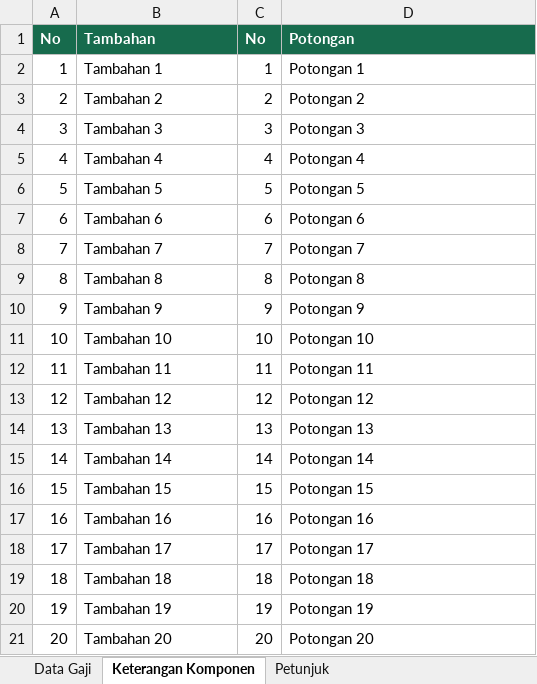
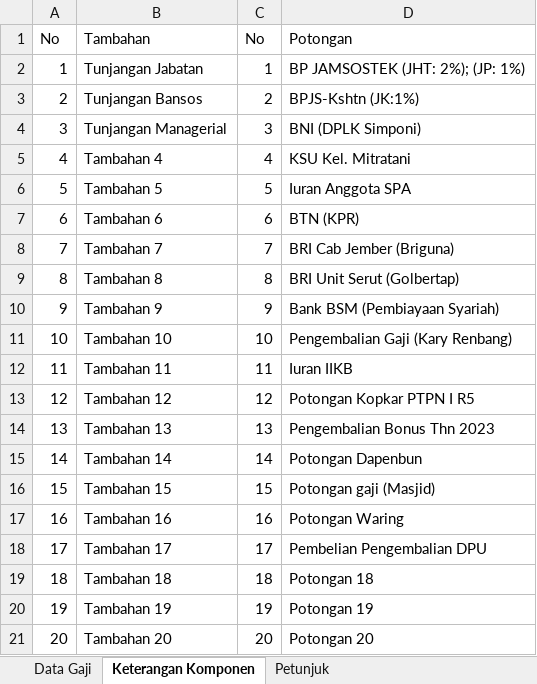
Before and after one commit to FaisalOktabrianSholihin/slip, an Excel workbook: public/assets/template-import-gaji.xlsx, sheet Keterangan Komponen, drawn as a sheet; values as stored, in another font and other column widths than the file's, no borders; the diff names each change by its address in the sheet, - before the commit and + after, or states it on an @@ line.

Commit message:
update tampilan dashboard, demografi, template import gaji, pengaturan, default penamaan choose file slip gaji

```diff
--- a/public/assets/template-import-gaji.xlsx (sheet Keterangan Komponen)
+++ b/public/assets/template-import-gaji.xlsx (sheet Keterangan Komponen)
@@ A1:D1 fill: #176B4D → none, bold: on → off, text colour: #FFFFFF → black @@
-B2: Tambahan 1
+B2: Tunjangan Jabatan
-D2: Potongan 1
+D2: BP JAMSOSTEK (JHT: 2%); (JP: 1%)
-B3: Tambahan 2
+B3: Tunjangan Bansos
-D3: Potongan 2
+D3: BPJS-Kshtn (JK:1%)
-B4: Tambahan 3
+B4: Tunjangan Managerial
-D4: Potongan 3
+D4: BNI (DPLK Simponi)
-D5: Potongan 4
+D5: KSU Kel. Mitratani
-D6: Potongan 5
+D6: Iuran Anggota SPA
-D7: Potongan 6
+D7: BTN (KPR)
-D8: Potongan 7
+D8: BRI Cab Jember (Briguna)
-D9: Potongan 8
+D9: BRI Unit Serut (Golbertap)
-D10: Potongan 9
+D10: Bank BSM (Pembiayaan Syariah)
-D11: Potongan 10
+D11: Pengembalian Gaji (Kary Renbang)
-D12: Potongan 11
+D12: Iuran IIKB
-D13: Potongan 12
+D13: Potongan Kopkar PTPN I R5
-D14: Potongan 13
+D14: Pengembalian Bonus Thn 2023
-D15: Potongan 14
+D15: Potongan Dapenbun
-D16: Potongan 15
+D16: Potongan gaji (Masjid)
-D17: Potongan 16
+D17: Potongan Waring
-D18: Potongan 17
+D18: Pembelian Pengembalian DPU
```
Also changed, not shown: sheet Data Gaji, 42 other files.
